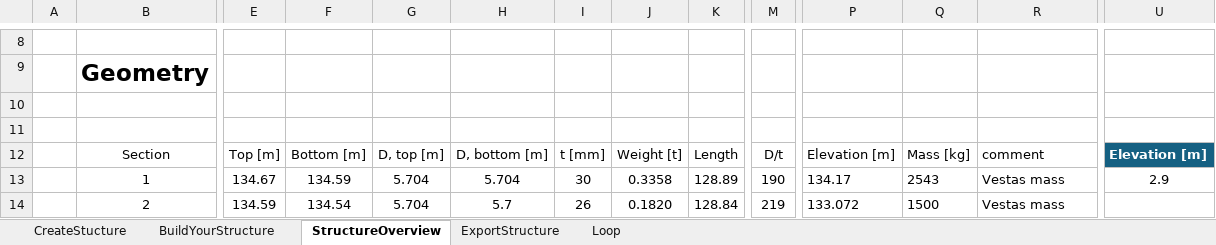
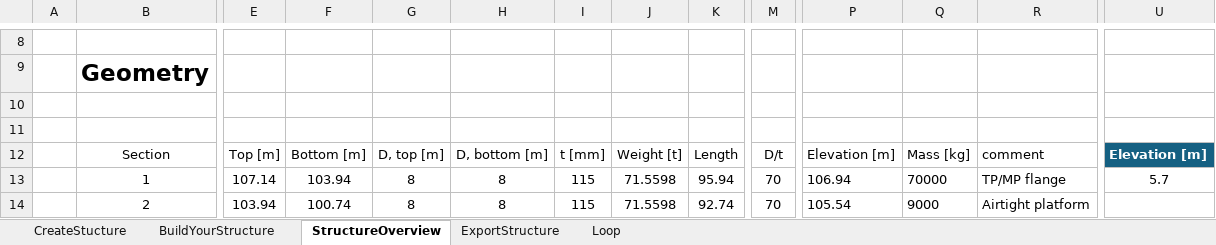
Before and after one commit to J-B-O-Offshore/GeometryConverter, an Excel workbook: GeometrieConverter.xlsm, sheet StructureOverview, drawn as a sheet; only a part is shown, gaps mark what is left out; values as stored, in another font and other column widths than the file's, no borders; table styles not drawn; the diff covers the shown part only; the diff names each change by its address in the sheet, - before the commit and + after, or states it on an @@ line.

```diff
--- a/GeometrieConverter.xlsm (sheet StructureOverview)
+++ b/GeometrieConverter.xlsm (sheet StructureOverview)
-E13: 134.67
+E13: 107.14
-F13: 134.59
+F13: 103.94
-G13:G14: 5.704
+G13:G14: 8
-H13: 5.704
+H13: 8
-I13: 30
+I13: 115
-J13: 0.3358
+J13: 71.5598
-K13: 128.89
+K13: 95.94
-M13: 190
+M13: 70
-P13: 134.17
+P13: 106.94
-Q13: 2543
+Q13: 70000
-R13: Vestas mass
+R13: TP/MP flange
-U13: 2.9
+U13: 5.7
-E14: 134.59
+E14: 103.94
-F14: 134.54
+F14: 100.74
-H14: 5.7
+H14: 8
-I14: 26
+I14: 115
-J14: 0.1820
+J14: 71.5598
-K14: 128.84
+K14: 92.74
-M14: 219
+M14: 70
-P14: 133.072
+P14: 105.54
-Q14: 1500
+Q14: 9000
-R14: Vestas mass
+R14: Airtight platform
```
Also changed, not shown: 5 added rows, 47 removed rows and 613 edited cells elsewhere in this sheet, sheet BuildYourStructure, sheet ExportStructure, formulas that keep their value, hidden cells, 1 other file.
